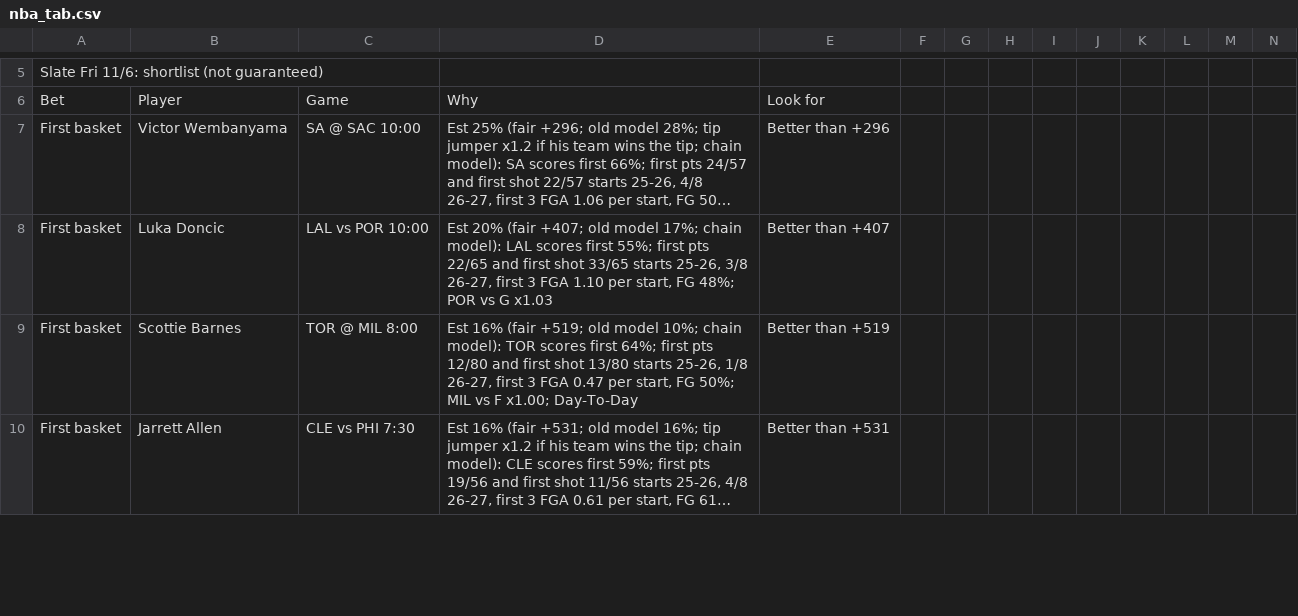
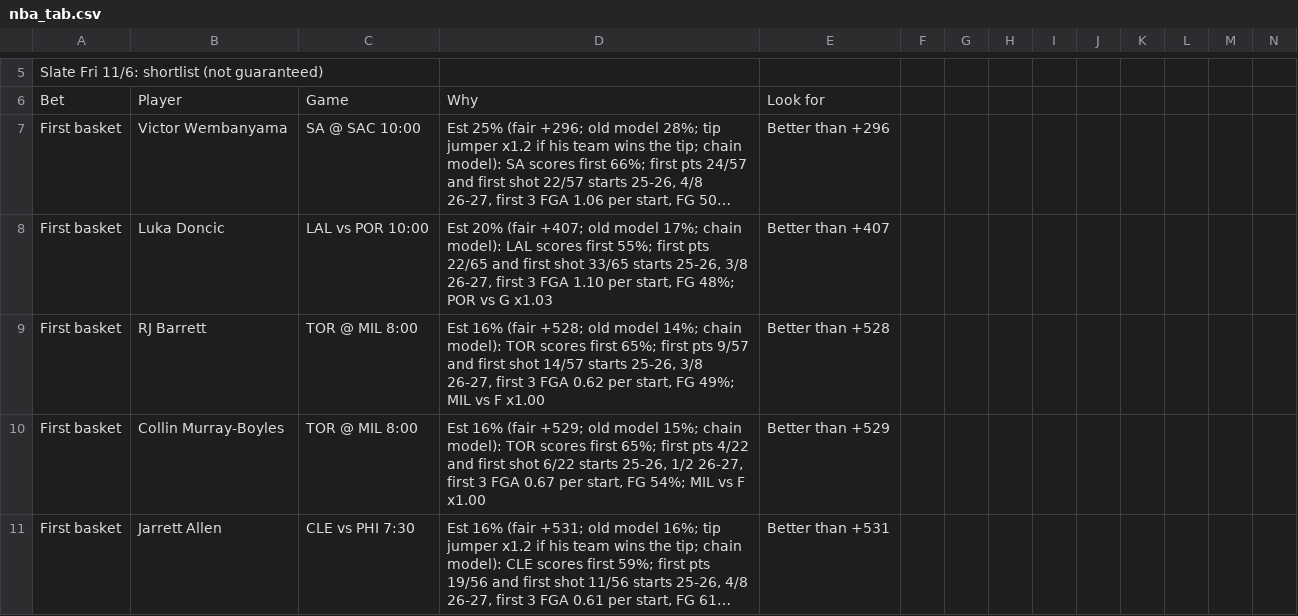
Before and after one commit to babybro652-cmd/Defined-Risk-Trading, a CSV file: analysis/nba/out/nba_tab.csv, drawn as a sheet; only a part is shown, gaps mark what is left out; long unchanged cells end in …; addresses are those after the commit; rows hold the shown columns only; the diff covers the shown part only; the diff names each change by its address in the sheet, - before the commit and + after, or states it on an @@ line.

```diff
--- a/analysis/nba/out/nba_tab.csv
+++ b/analysis/nba/out/nba_tab.csv
+row 9: First basket | RJ Barrett | TOR @ MIL 8:00 | Est 16% (fair +528; old model 14%; chain model): TOR scores first 65%; first pts 9/57 and first shot 14/57 starts 25-26, 3/8 26-27, first 3 FGA 0.62 per start, FG 49%; MIL vs F x1.00 | Better than +528
-B10: Scottie Barnes
+B10: Collin Murray-Boyles
-D10: …16% (fair +519; old model 10%; chain model): TOR scores first 64%; first pts 12/80 and first shot 13/80 starts 25-26, 1/8 26-27, first 3 FGA 0.47 per start, FG 50%; MIL vs F x1.00; Day-To-Day
+D10: …16% (fair +529; old model 15%; chain model): TOR scores first 65%; first pts 4/22 and first shot 6/22 starts 25-26, 1/2 26-27, first 3 FGA 0.67 per start, FG 54%; MIL vs F x1.00
-E10: Better than +519
+E10: Better than +529
```
Also changed, not shown: 5 added rows, 6 removed rows and 10 edited cells elsewhere in this file, 6 other files.
